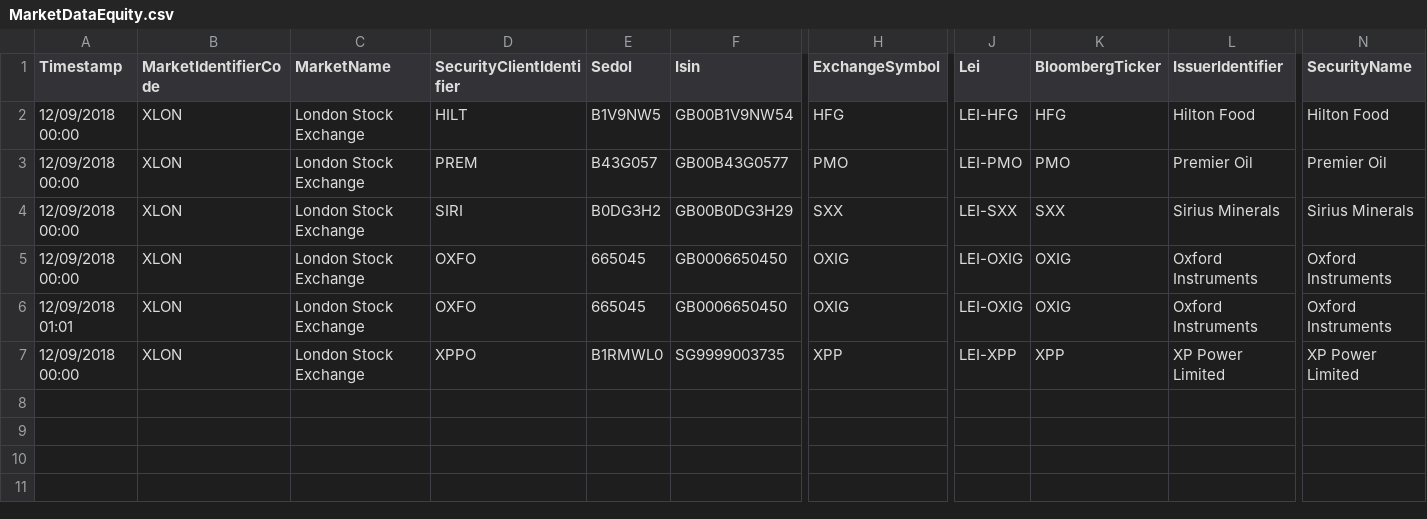
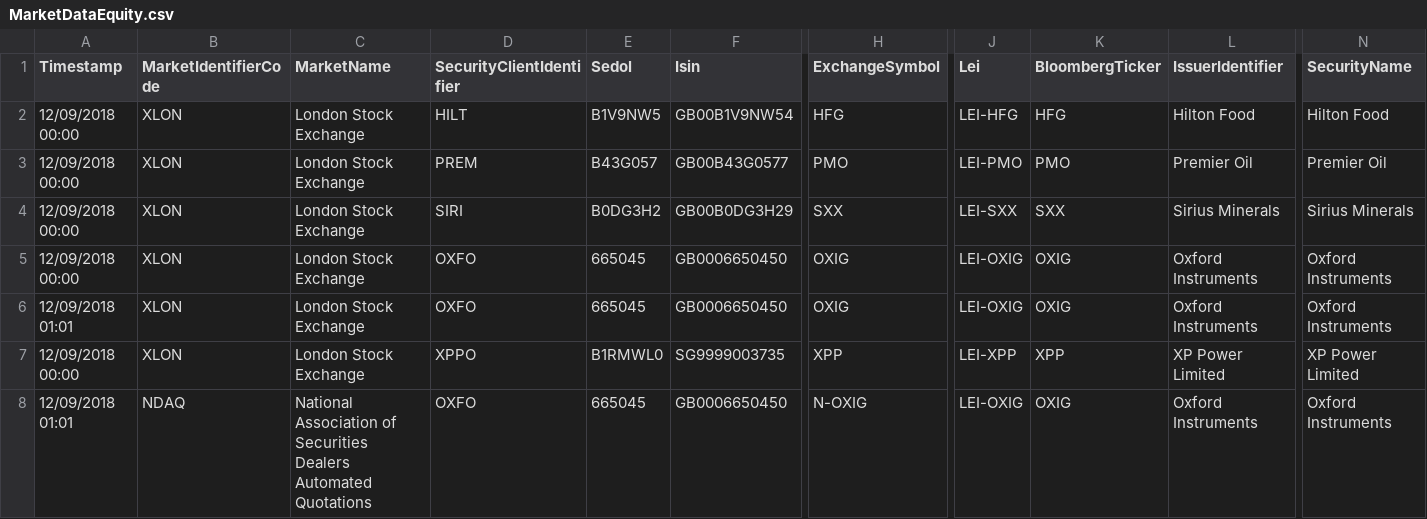
Before and after one commit to sl-tawfiknouri/RedDeer.Surveillance, a CSV file: src/Test Harness/TestHarness/PlayMarketFiles/MarketDataEquity.csv, drawn as a sheet; only a part is shown, gaps mark what is left out; rows hold the shown columns only; the diff names each change by its address in the sheet, - before the commit and + after, or states it on an @@ line.

Commit message:
RDPB-2865 added support for market splitting on exchange rates

```diff
--- a/src/Test Harness/TestHarness/PlayMarketFiles/MarketDataEquity.csv
+++ b/src/Test Harness/TestHarness/PlayMarketFiles/MarketDataEquity.csv
+row 8: 12/09/2018 01:01 | NDAQ | National Association of Securities Dealers Automated Quotations | OXFO | 665045 | GB0006650450 | N-OXIG | LEI-OXIG | OXIG | Oxford Instruments | Oxford Instruments
```
Also changed, not shown: 8 other files.
